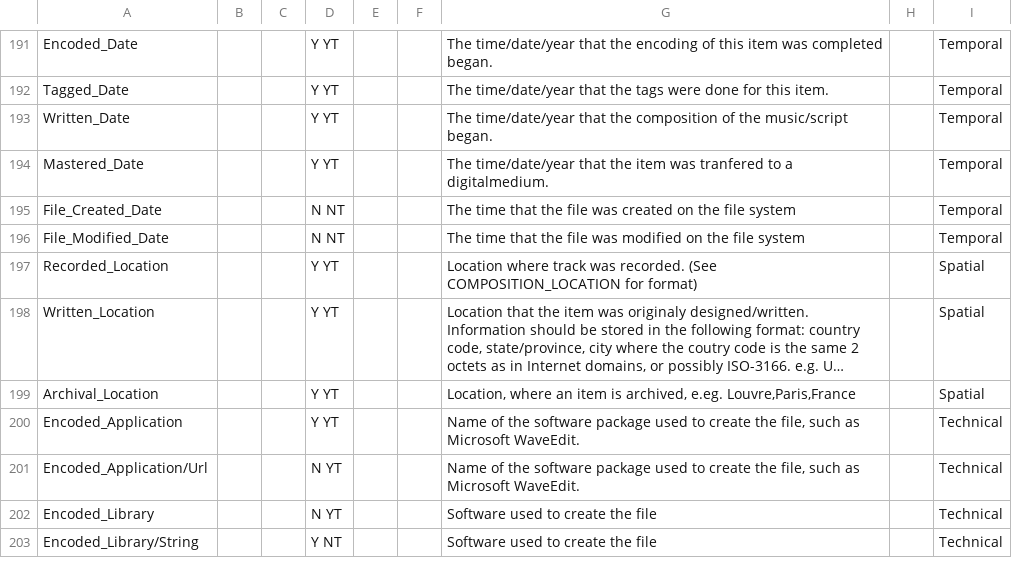
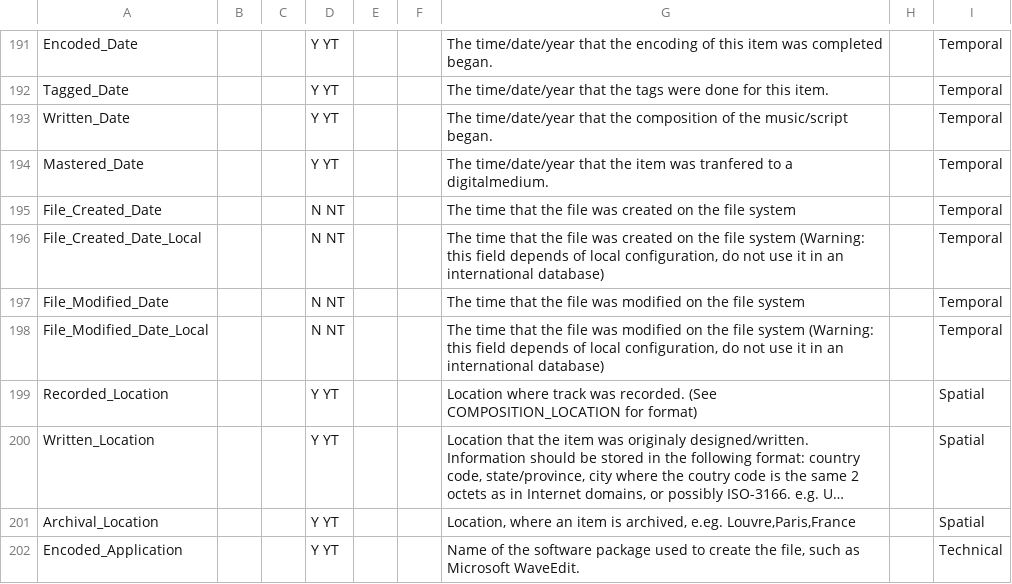
Before and after one commit to mediatest/mediatestLib, a CSV file: Source/Ressource/Text/Stream/General.csv, drawn as a sheet; only a part is shown, gaps mark what is left out; the shorter side is filled out with more unchanged rows; long unchanged cells end in …; the diff names each change by its address in the sheet, - before the commit and + after, or states it on an @@ line.

Commit message:
+ #2738780, local time display for modified/created date
git-svn-id: svn://svn.code.sf.net/p/mediainfo/code/MediaInfoLib/trunk@1653 45c5ae6f-87cc-4fd0-92ee-e4f023fd80da

```diff
--- a/Source/Ressource/Text/Stream/General.csv
+++ b/Source/Ressource/Text/Stream/General.csv
+row 196: File_Created_Date_Local |  |  | N NT |  |  | The time that the file was created on the file system (Warning: this field depends of local configuration, do not use it in an international database) |  | Temporal
+row 198: File_Modified_Date_Local |  |  | N NT |  |  | The time that the file was modified on the file system (Warning: this field depends of local configuration, do not use it in an international database) |  | Temporal
```
Also changed, not shown: Source/Ressource/Text/Language/DefaultLanguage.csv, 4 other files.
